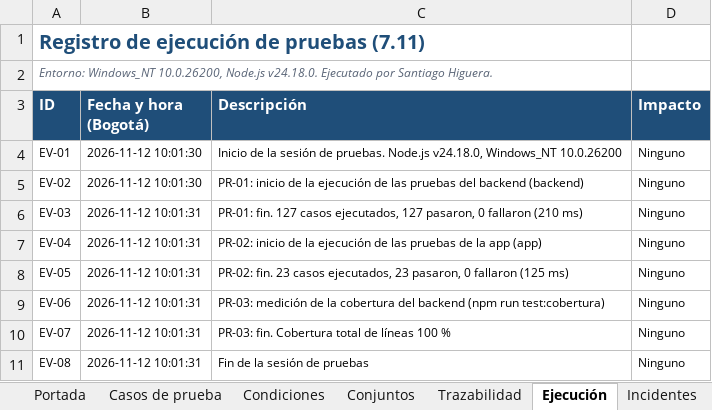
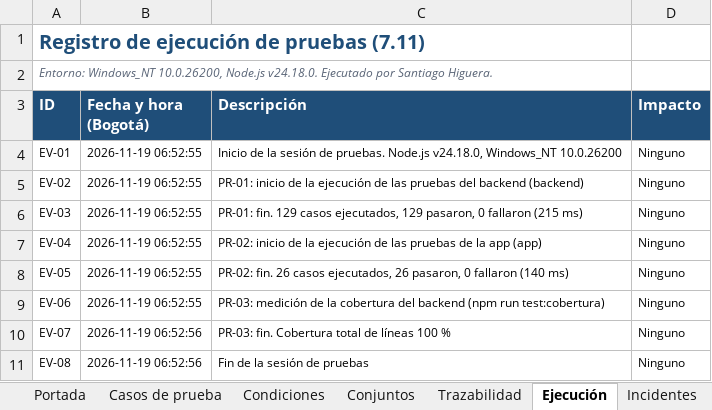
Before and after one commit to santiagohigueraorj12-dev/AlDia_PY, an Excel workbook: docs/pruebas/AlDia_Especificacion_Casos_de_Prueba.xlsx, sheet Ejecución, drawn as a sheet; values as stored, in another font and other column widths than the file's, no borders; the diff names each change by its address in the sheet, - before the commit and + after, or states it on an @@ line.

```diff
--- a/docs/pruebas/AlDia_Especificacion_Casos_de_Prueba.xlsx (sheet Ejecución)
+++ b/docs/pruebas/AlDia_Especificacion_Casos_de_Prueba.xlsx (sheet Ejecución)
-B4:B5 (Fecha y hora (Bogotá)): 2026-11-12 10:01:30
+B4:B5 (Fecha y hora (Bogotá)): 2026-11-19 06:52:55
-B6:B9 (Fecha y hora (Bogotá)): 2026-11-12 10:01:31
+B6:B9 (Fecha y hora (Bogotá)): 2026-11-19 06:52:55
-C6 (Descripción): PR-01: fin. 127 casos ejecutados, 127 pasaron, 0 fallaron (210 ms)
+C6 (Descripción): PR-01: fin. 129 casos ejecutados, 129 pasaron, 0 fallaron (215 ms)
-C8 (Descripción): PR-02: fin. 23 casos ejecutados, 23 pasaron, 0 fallaron (125 ms)
+C8 (Descripción): PR-02: fin. 26 casos ejecutados, 26 pasaron, 0 fallaron (140 ms)
-B10:B11 (Fecha y hora (Bogotá)): 2026-11-12 10:01:31
+B10:B11 (Fecha y hora (Bogotá)): 2026-11-19 06:52:56
```
Also changed, not shown: sheet Casos de prueba, sheet Trazabilidad, sheet Resumen, sheet Condiciones, sheet Conjuntos, sheet Portada, 15 other files.
